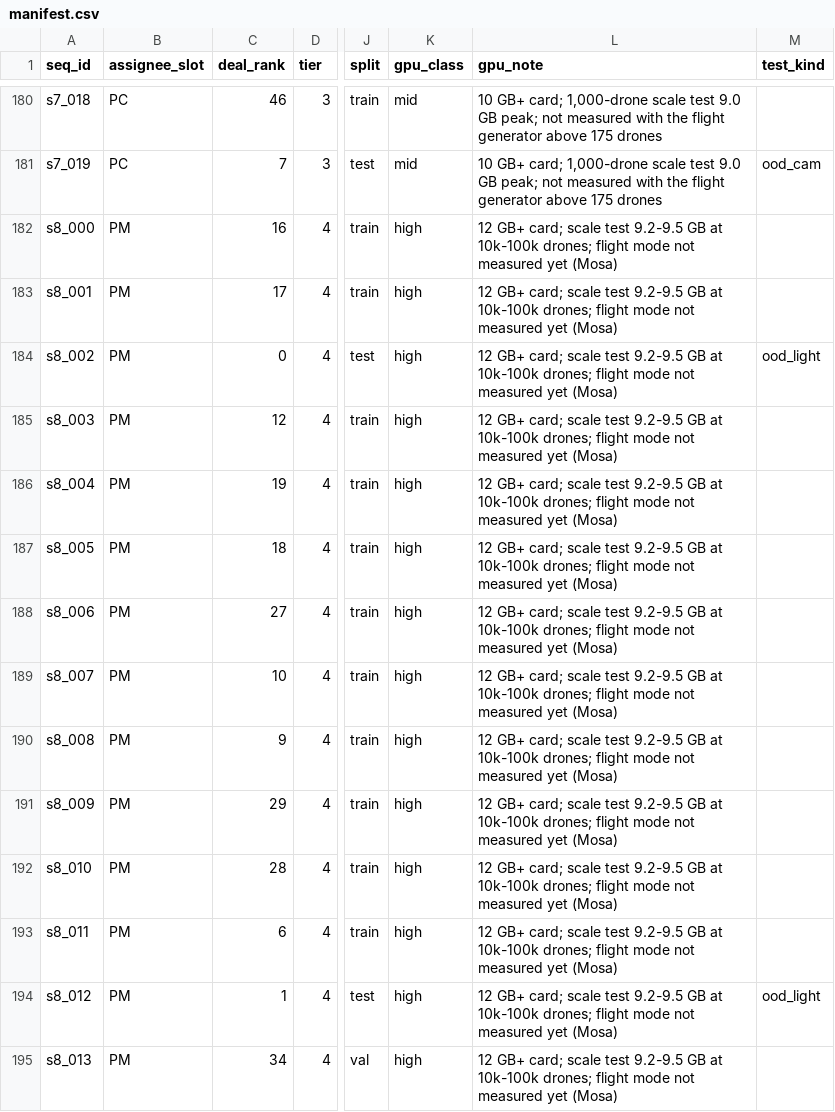
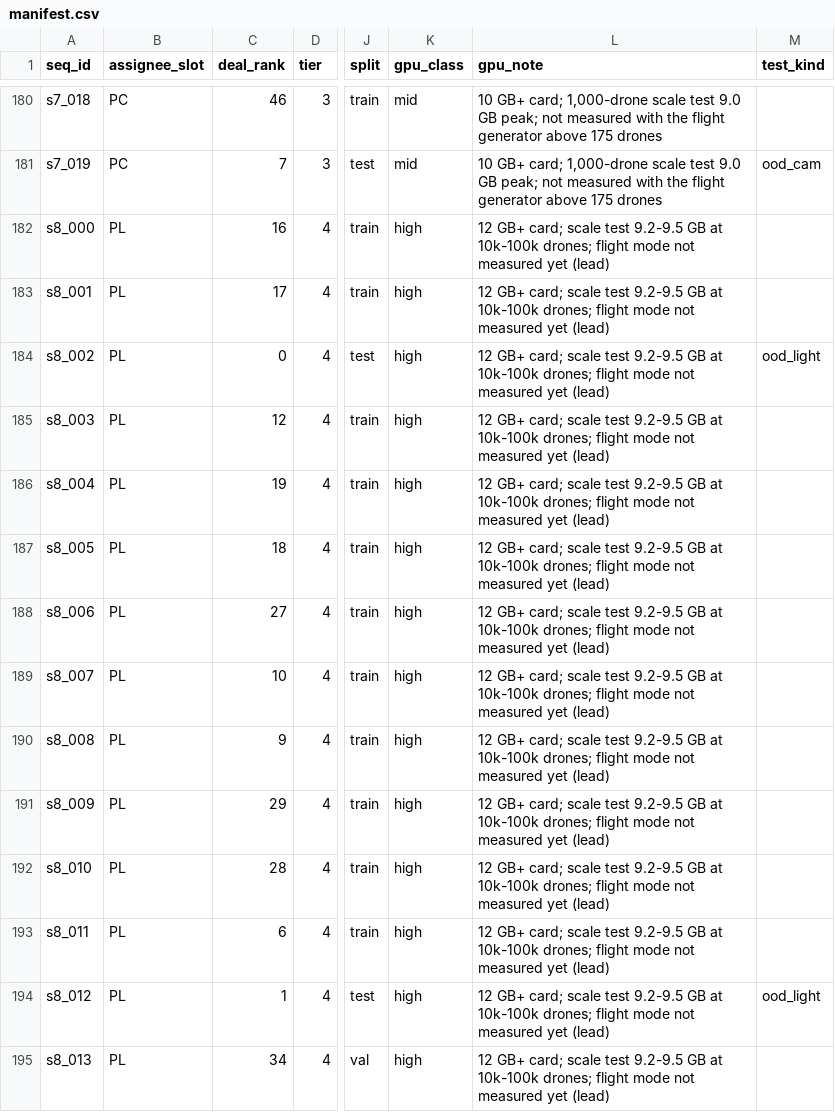
Before and after one commit to ISL-INTELLIGENT-SYSTEMS-LAB/isaac-drone-swarm-sim, a CSV file: manifests/team_v1/manifest.csv, drawn as a sheet; only a part is shown, gaps mark what is left out; the diff covers the shown part only; the diff names each change by its address in the sheet, - before the commit and + after, or states it on an @@ line.

Commit message:
Remove walkthrough script; neutral lead slot (PL) in manifest and docs

```diff
--- a/manifests/team_v1/manifest.csv
+++ b/manifests/team_v1/manifest.csv
-B182:B195 (assignee_slot): PM
+B182:B195 (assignee_slot): PL
-L182:L195 (gpu_note): …measured yet (Mosa)
+L182:L195 (gpu_note): …measured yet (lead)
```
Also changed, not shown: 52 edited cells elsewhere in this file, 8 other files.
